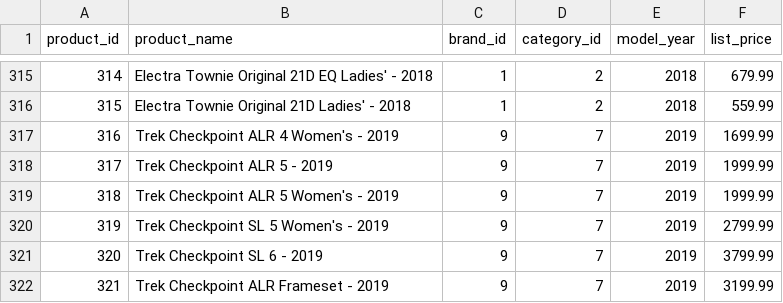
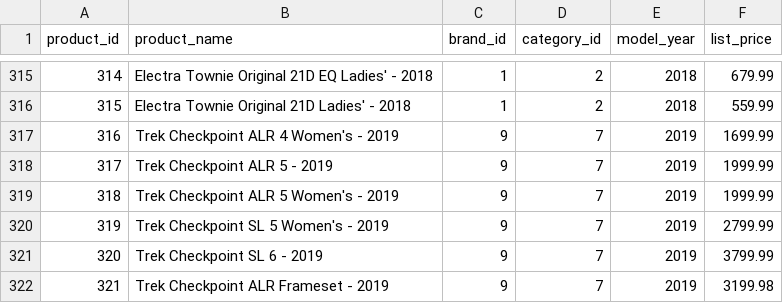
Before and after one commit to rocka852/bike_store, a CSV file: products.csv, drawn as a sheet; only a part is shown, gaps mark what is left out.

Commit message:
complete data

```diff
--- a/products.csv
+++ b/products.csv
@@ -321,2 +321,2 @@ product_id,product_name,brand_id,category_id,model_year,list_price
 320,Trek Checkpoint SL 6 - 2019,9,7,2019,3799.99
-321,Trek Checkpoint ALR Frameset - 2019,9,7,2019,3199.99
+321,Trek Checkpoint ALR Frameset - 2019,9,7,2019,3199.98
```
Also changed, not shown: stocks.csv, stores.csv.
